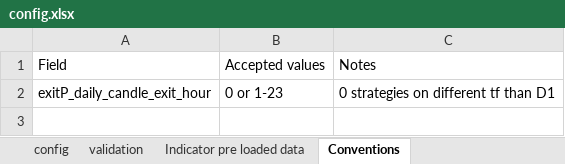
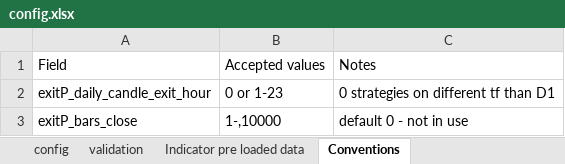
Before and after one commit to Roman-Geyzer/MST50_Trading_Bot, an Excel workbook: config.xlsx, sheet Conventions, drawn as a sheet; values as stored, in another font and other column widths than the file's, no borders; the diff names each change by its address in the sheet, - before the commit and + after, or states it on an @@ line.

```diff
--- a/config.xlsx (sheet Conventions)
+++ b/config.xlsx (sheet Conventions)
+row 3: exitP_bars_close | 1-,10000 | default 0 - not in use
```
Also changed, not shown: sheet config, 6 other files.
